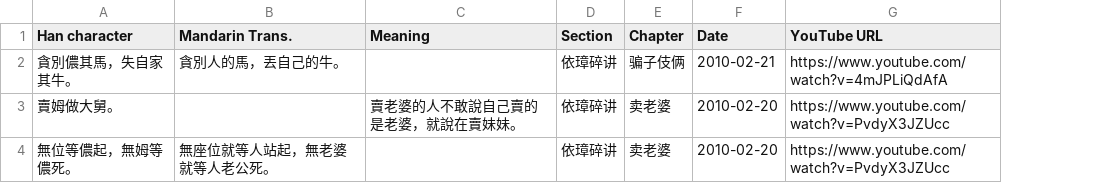
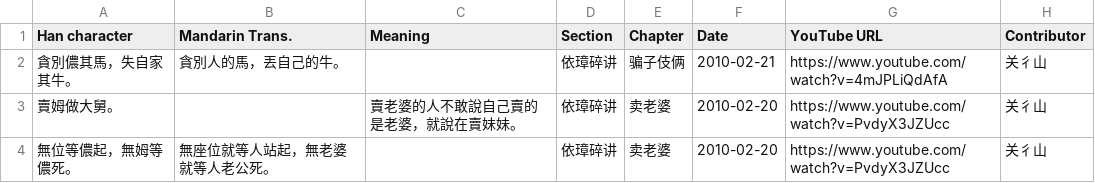
Before and after one commit to MindongLab/foochow-idioms-data, a TSV file: 攀講.tsv, drawn as a sheet; the diff names each change by its address in the sheet, - before the commit and + after, or states it on an @@ line.

```diff
--- a/攀講.tsv
+++ b/攀講.tsv
+column H (Contributor), rows 2-4: all 关彳山
```
Also changed, not shown: 福州方言词典. 1994.tsv, 福州語.tsv, 4 other files.
